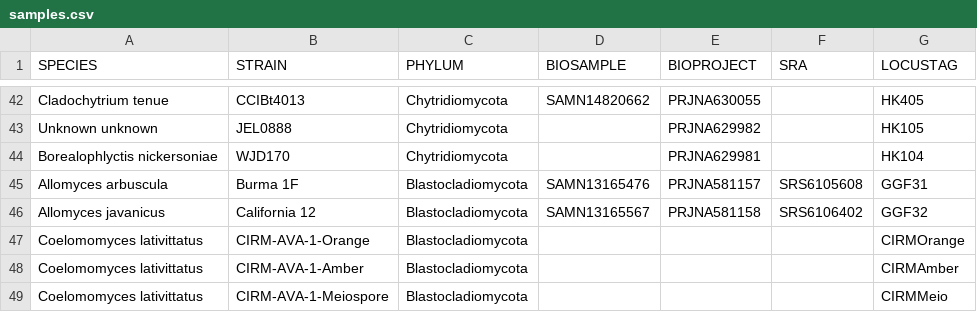
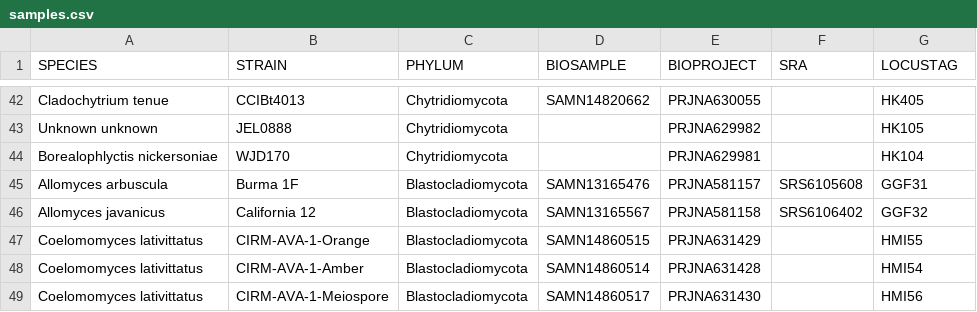
Before and after one commit to stajichlab/Chytrid_Phylogenomics, a CSV file: LCG/Annotation/samples.csv, drawn as a sheet; only a part is shown, gaps mark what is left out.

Commit message:
adding Ceolomo data

```diff
--- a/LCG/Annotation/samples.csv
+++ b/LCG/Annotation/samples.csv
@@ -46,4 +46,4 @@ Allomyces arbuscula,Burma 1F,Blastocladiomycota,SAMN13165476,PRJNA581157,SRS6105
 Allomyces javanicus,California 12,Blastocladiomycota,SAMN13165567,PRJNA581158,SRS6106402,GGF32
-Coelomomyces lativittatus,CIRM-AVA-1-Orange,Blastocladiomycota,,,,CIRMOrange
-Coelomomyces lativittatus,CIRM-AVA-1-Amber,Blastocladiomycota,,,,CIRMAmber
-Coelomomyces lativittatus,CIRM-AVA-1-Meiospore,Blastocladiomycota,,,,CIRMMeio
+Coelomomyces lativittatus,CIRM-AVA-1-Orange,Blastocladiomycota,SAMN14860515,PRJNA631429,,HMI55
+Coelomomyces lativittatus,CIRM-AVA-1-Amber,Blastocladiomycota,SAMN14860514,PRJNA631428,,HMI54
+Coelomomyces lativittatus,CIRM-AVA-1-Meiospore,Blastocladiomycota,SAMN14860517,PRJNA631430,,HMI56
```
